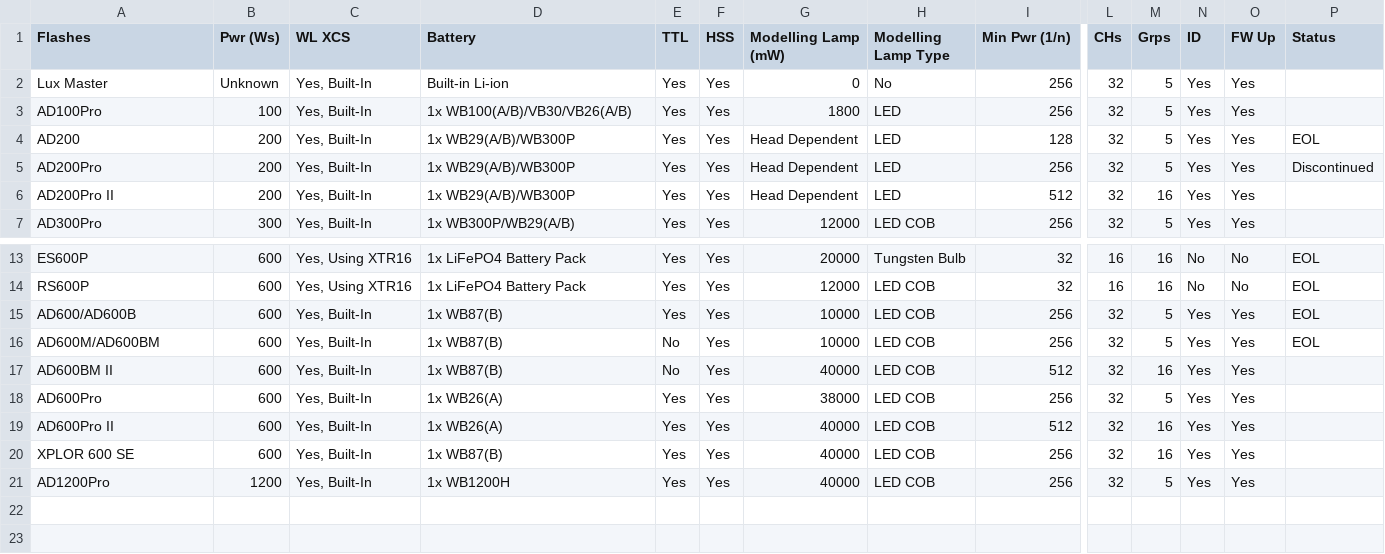
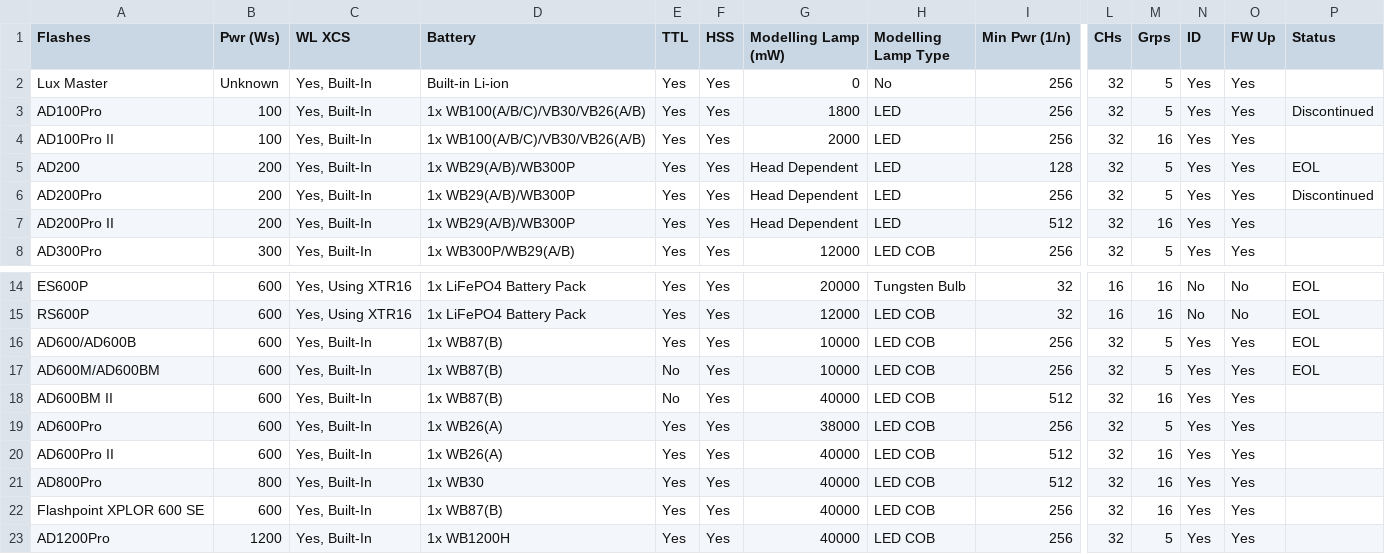
Before and after one commit to jerrywoo96/Camera, a CSV file: Godox/offCameraFlashes.csv, drawn as a sheet; only a part is shown, gaps mark what is left out; addresses are those after the commit; rows hold the shown columns only; the diff names each change by its address in the sheet, - before the commit and + after, or states it on an @@ line.

Commit message:
Update flash models in offCameraFlashes.csv and onCameraFlashes.csv for accuracy

```diff
--- a/Godox/offCameraFlashes.csv
+++ b/Godox/offCameraFlashes.csv
-D3 (Battery): 1x WB100(A/B)/VB30/VB26(A/B)
+D3 (Battery): 1x WB100(A/B/C)/VB30/VB26(A/B)
-P3 (Status): (empty)
+P3 (Status): Discontinued
+row 4: AD100Pro II | 100 | Yes, Built-In | 1x WB100(A/B/C)/VB30/VB26(A/B) | Yes | Yes | 2000 | LED | 256 | 32 | 16 | Yes | Yes
+row 21: AD800Pro | 800 | Yes, Built-In | 1x WB30 | Yes | Yes | 40000 | LED COB | 512 | 32 | 16 | Yes | Yes
-A22 (Flashes): XPLOR 600 SE
+A22 (Flashes): Flashpoint XPLOR 600 SE
```
Also changed, not shown: Godox/onCameraFlashes.csv.
